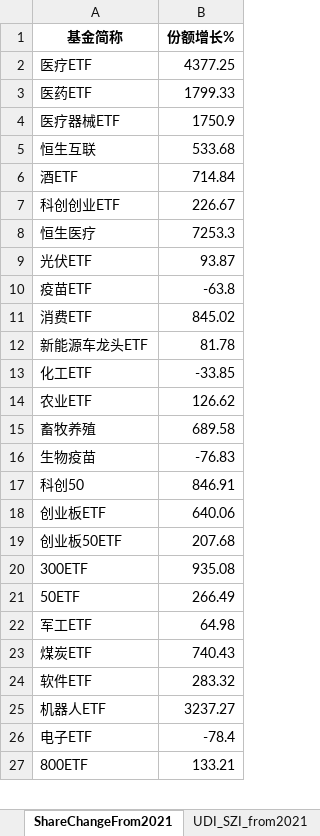
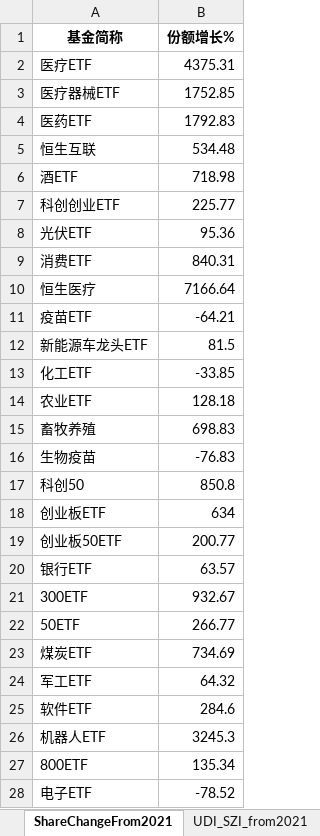
Before and after one commit to digital-era/AIPEMarketDashboard, an Excel workbook: AIPEMarketData.xlsx, sheet ShareChangeFrom2021, drawn as a sheet; only a part is shown; values as stored, in another font and other column widths than the file's, no borders; removed rows and columns are numbered as before the commit, all else as after; the diff covers the shown part only; the diff names each change by its address in the sheet, - before the commit and + after, or states it on an @@ line.

```diff
--- a/AIPEMarketData.xlsx (sheet ShareChangeFrom2021)
+++ b/AIPEMarketData.xlsx (sheet ShareChangeFrom2021)
-B2 (份额增长%): 4377.25
+B2 (份额增长%): 4375.31
-row 3: 医药ETF | 1799.33
-B3 (份额增长%): 1750.9
+B3 (份额增长%): 1752.85
+row 4: 医药ETF | 1792.83
-B5 (份额增长%): 533.68
+B5 (份额增长%): 534.48
-B6 (份额增长%): 714.84
+B6 (份额增长%): 718.98
-B7 (份额增长%): 226.67
+B7 (份额增长%): 225.77
-row 8: 恒生医疗 | 7253.3
-B8 (份额增长%): 93.87
+B8 (份额增长%): 95.36
-row 10: 疫苗ETF | -63.8
-B9 (份额增长%): 845.02
+B9 (份额增长%): 840.31
+row 10: 恒生医疗 | 7166.64
+row 11: 疫苗ETF | -64.21
-B12 (份额增长%): 81.78
+B12 (份额增长%): 81.5
-B14 (份额增长%): 126.62
+B14 (份额增长%): 128.18
-B15 (份额增长%): 689.58
+B15 (份额增长%): 698.83
-B17 (份额增长%): 846.91
+B17 (份额增长%): 850.8
-B18 (份额增长%): 640.06
+B18 (份额增长%): 634
-B19 (份额增长%): 207.68
+B19 (份额增长%): 200.77
+row 20: 银行ETF | 63.57
-B21 (份额增长%): 935.08
+B21 (份额增长%): 932.67
-B22 (份额增长%): 266.49
+B22 (份额增长%): 266.77
-row 22: 军工ETF | 64.98
-B23 (份额增长%): 740.43
+B23 (份额增长%): 734.69
+row 24: 军工ETF | 64.32
-B25 (份额增长%): 283.32
+B25 (份额增长%): 284.6
-B26 (份额增长%): 3237.27
+B26 (份额增长%): 3245.3
-row 26: 电子ETF | -78.4
-B27 (份额增长%): 133.21
+B27 (份额增长%): 135.34
+row 28: 电子ETF | -78.52
```
Also changed, not shown: 5 added rows, 6 removed rows, 2 moved rows and 19 edited cells elsewhere in this sheet, sheet DistributeHotIndustry, sheet PriceThisYearChange, sheet TopStockIn5DaysMainFund, sheet ShareThisYearChange, sheet PriceChangeFrom2021, sheet TopStockInTopPotScore, 7 more sheets, 1 other file.
